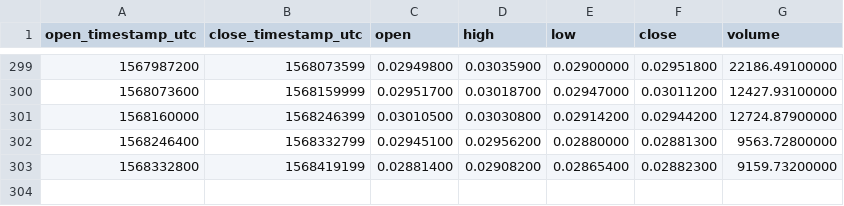
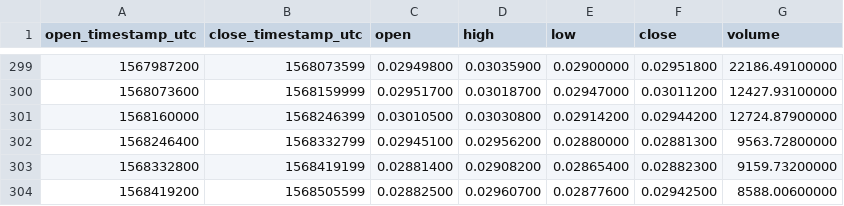
Before and after one commit to cryptobigbro/binance-BCHABCBTC, a CSV file: binance-BCHABCBTC-1d.csv, drawn as a sheet; only a part is shown, gaps mark what is left out.

```diff
--- a/binance-BCHABCBTC-1d.csv
+++ b/binance-BCHABCBTC-1d.csv
@@ -303 +303,2 @@ open_timestamp_utc,close_timestamp_utc,open,high,low,close,volume
 1568332800,1568419199,0.02881400,0.02908200,0.02865400,0.02882300,9159.73200000
+1568419200,1568505599,0.02882500,0.02960700,0.02877600,0.02942500,8588.00600000
```
Also changed, not shown: binance-BCHABCBTC-1h.csv.
